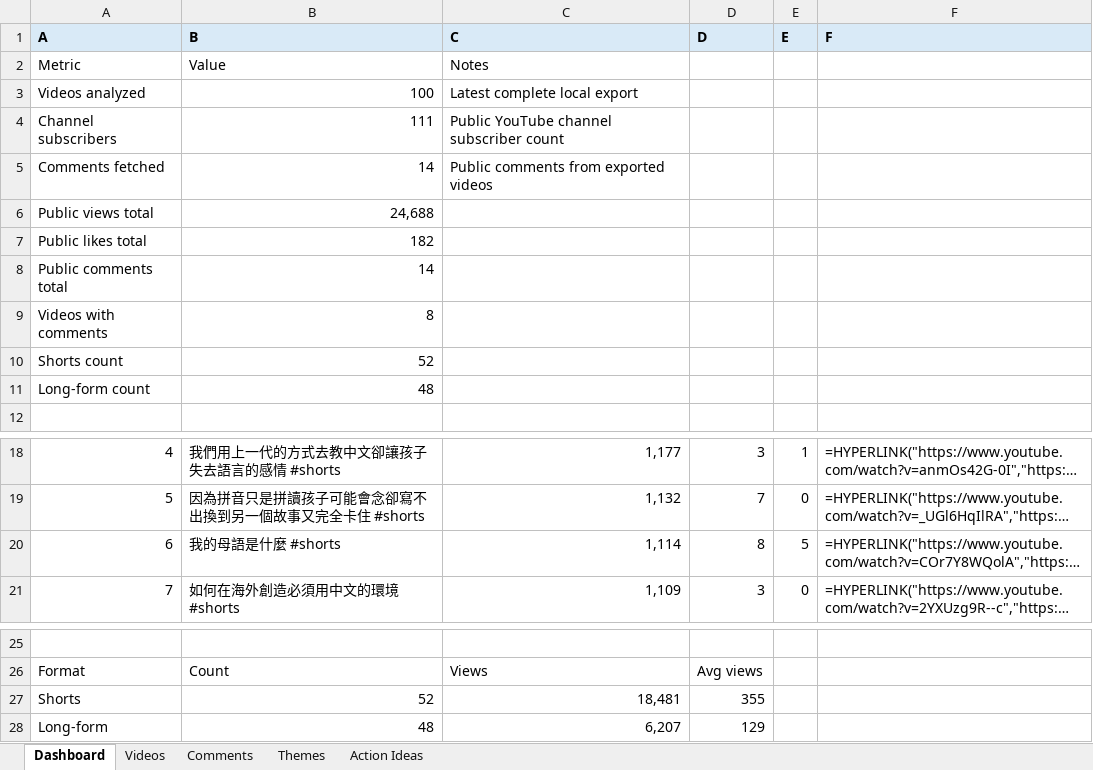
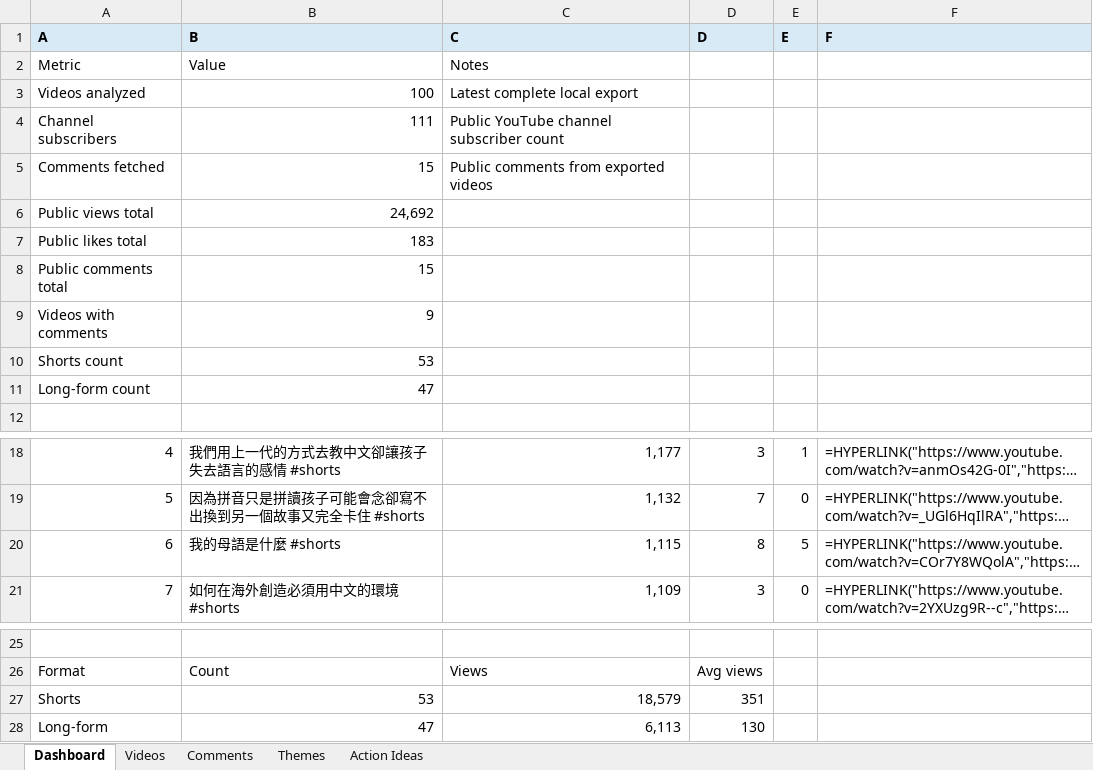
Before and after one commit to lelereaders/lele-youtube-dashboard, an Excel workbook: youtube_reports/YouTube_Comment_Insights_latest.xlsx, sheet Dashboard, drawn as a sheet; only a part is shown, gaps mark what is left out; long unchanged cells end in …; values as stored, in another font and other column widths than the file's, no borders; formulas without a stored value are shown as written; the diff names each change by its address in the sheet, - before the commit and + after, or states it on an @@ line.

```diff
--- a/youtube_reports/YouTube_Comment_Insights_latest.xlsx (sheet Dashboard)
+++ b/youtube_reports/YouTube_Comment_Insights_latest.xlsx (sheet Dashboard)
-B5 (B): 14
+B5 (B): 15
-B6 (B): 24,688
+B6 (B): 24,692
-B7 (B): 182
+B7 (B): 183
-B8 (B): 14
+B8 (B): 15
-B9 (B): 8
+B9 (B): 9
-B10 (B): 52
+B10 (B): 53
-B11 (B): 48
+B11 (B): 47
-C20 (C): 1,114
+C20 (C): 1,115
-B27 (B): 52
+B27 (B): 53
-C27 (C): 18,481
+C27 (C): 18,579
-D27 (D): 355
+D27 (D): 351
-B28 (B): 48
+B28 (B): 47
-C28 (C): 6,207
+C28 (C): 6,113
-D28 (D): 129
+D28 (D): 130
```
Also changed, not shown: sheet Videos, sheet Comments, sheet Themes, 1 other file.
